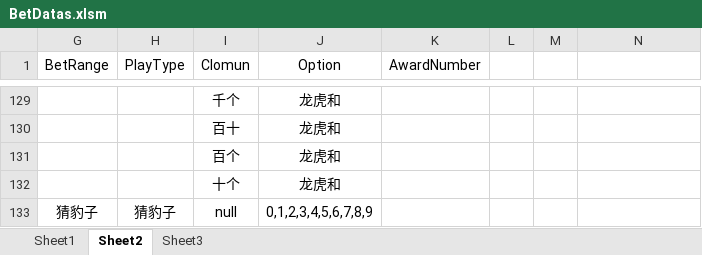
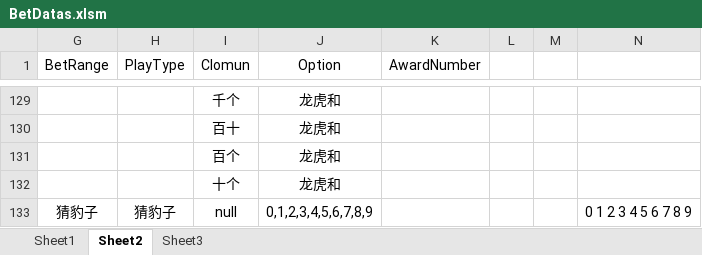
Before and after one commit to ShmilyNan/WorkDocumentOfMe, an Excel workbook: BetDatas.xlsm, sheet Sheet2, drawn as a sheet; only a part is shown, gaps mark what is left out; values as stored, in another font and other column widths than the file's, no borders; the diff covers the shown part only; the diff names each change by its address in the sheet, - before the commit and + after, or states it on an @@ line.

```diff
--- a/BetDatas.xlsm (sheet Sheet2)
+++ b/BetDatas.xlsm (sheet Sheet2)
-N133: (empty)
+N133: 0 1 2 3 4 5 6 7 8 9
```
Also changed, not shown: other rows of this sheet, sheet Sheet1, hidden cells.
